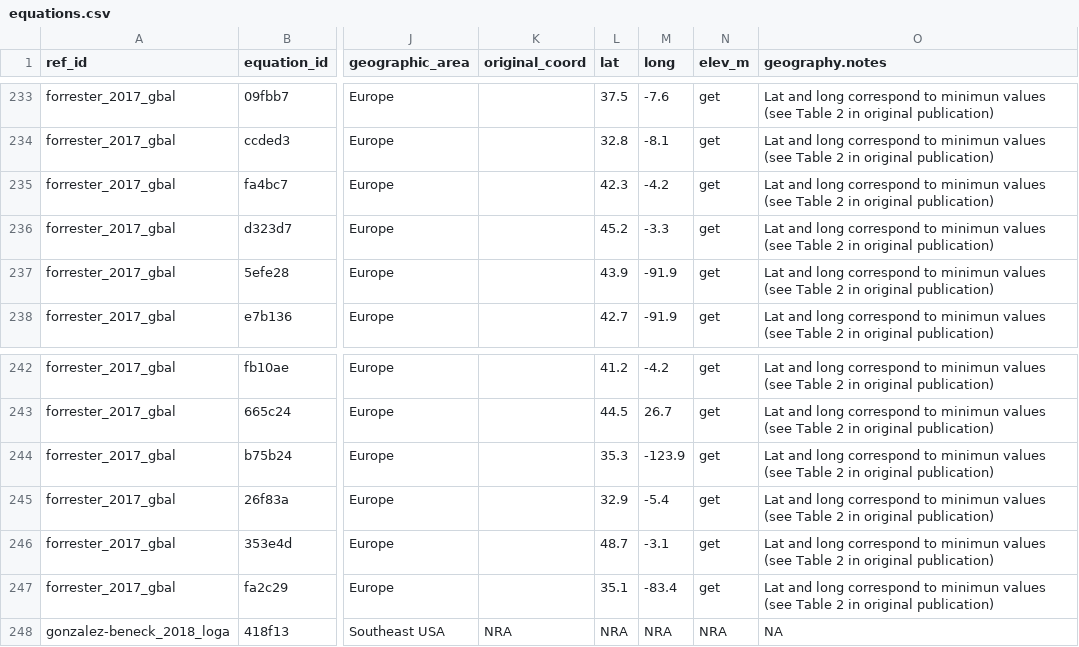
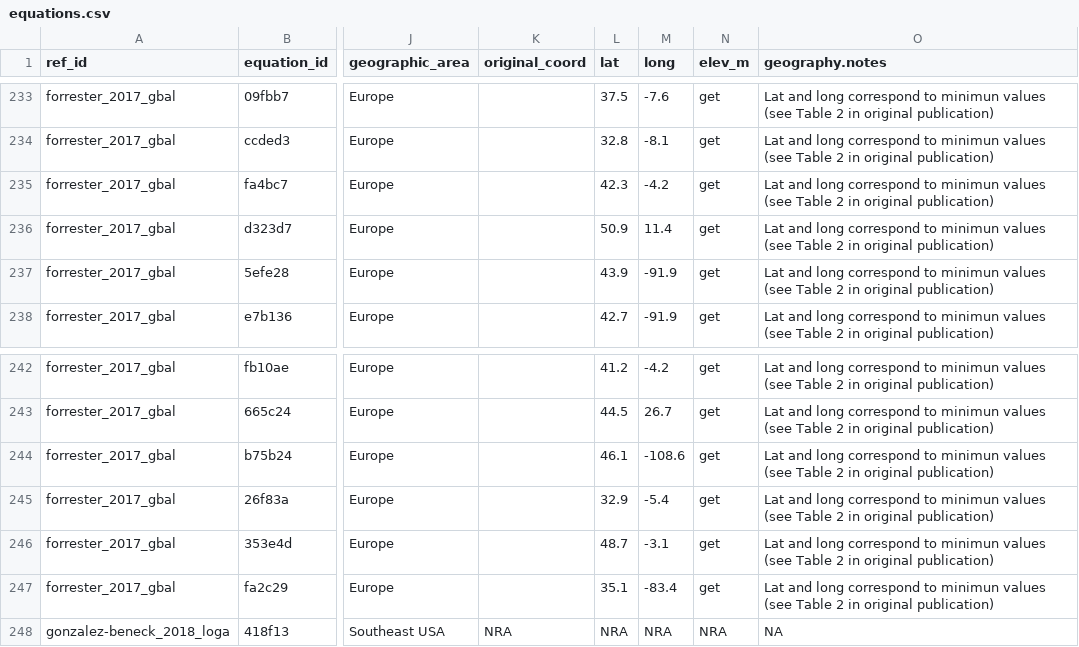
Before and after one commit to ropensci/allodb, a CSV file: data-raw/csv_database/equations.csv, drawn as a sheet; only a part is shown, gaps mark what is left out; the diff names each change by its address in the sheet, - before the commit and + after, or states it on an @@ line.

Commit message:
Update equations.csv

```diff
--- a/data-raw/csv_database/equations.csv
+++ b/data-raw/csv_database/equations.csv
-L236 (lat): 45.2
+L236 (lat): 50.9
-M236 (long): -3.3
+M236 (long): 11.4
-L244 (lat): 35.3
+L244 (lat): 46.1
-M244 (long): -123.9
+M244 (long): -108.6
```
